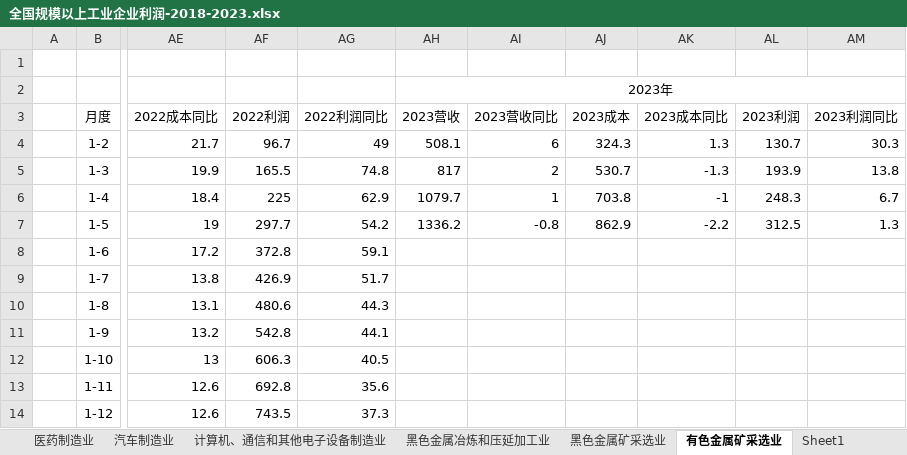
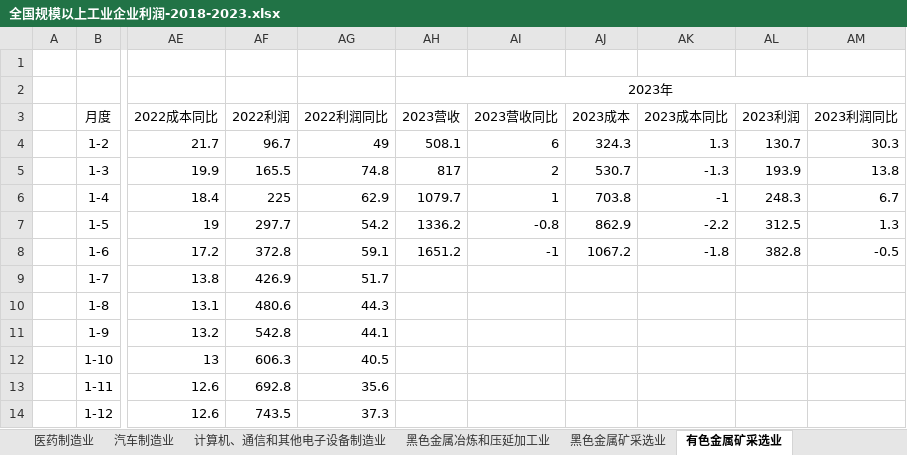
Before and after one commit to chanjarster/licai, an Excel workbook: docs/macro/industry-profit/全国规模以上工业企业利润-2018-2023.xlsx, sheet 有色金属矿采选业, drawn as a sheet; only a part is shown, gaps mark what is left out; values as stored, in another font and other column widths than the file's, no borders; charts and pictures not drawn; the diff names each change by its address in the sheet, - before the commit and + after, or states it on an @@ line.

```diff
--- a/docs/macro/industry-profit/全国规模以上工业企业利润-2018-2023.xlsx (sheet 有色金属矿采选业)
+++ b/docs/macro/industry-profit/全国规模以上工业企业利润-2018-2023.xlsx (sheet 有色金属矿采选业)
-sheet tab: Sheet1
-AH8 (2023营收): (empty)
+AH8 (2023营收): 1651.2
-AI8 (2023营收同比): (empty)
+AI8 (2023营收同比): -1
-AJ8 (2023成本): (empty)
+AJ8 (2023成本): 1067.2
-AK8 (2023成本同比): (empty)
+AK8 (2023成本同比): -1.8
-AL8 (2023利润): (empty)
+AL8 (2023利润): 382.8
-AM8 (2023利润同比): (empty)
+AM8 (2023利润同比): -0.5
```
Also changed, not shown: sheet 规模以上工业企业利润, sheet 黑色金属矿采选业, sheet 专用设备制造业, sheet 医药制造业, sheet 汽车制造业, sheet 黑色金属冶炼和压延加工业, 1 more sheet, hidden cells, charts or pictures, docs/macro/base-infras-invest/全国基础设施投资-2018-2023.xlsx.
